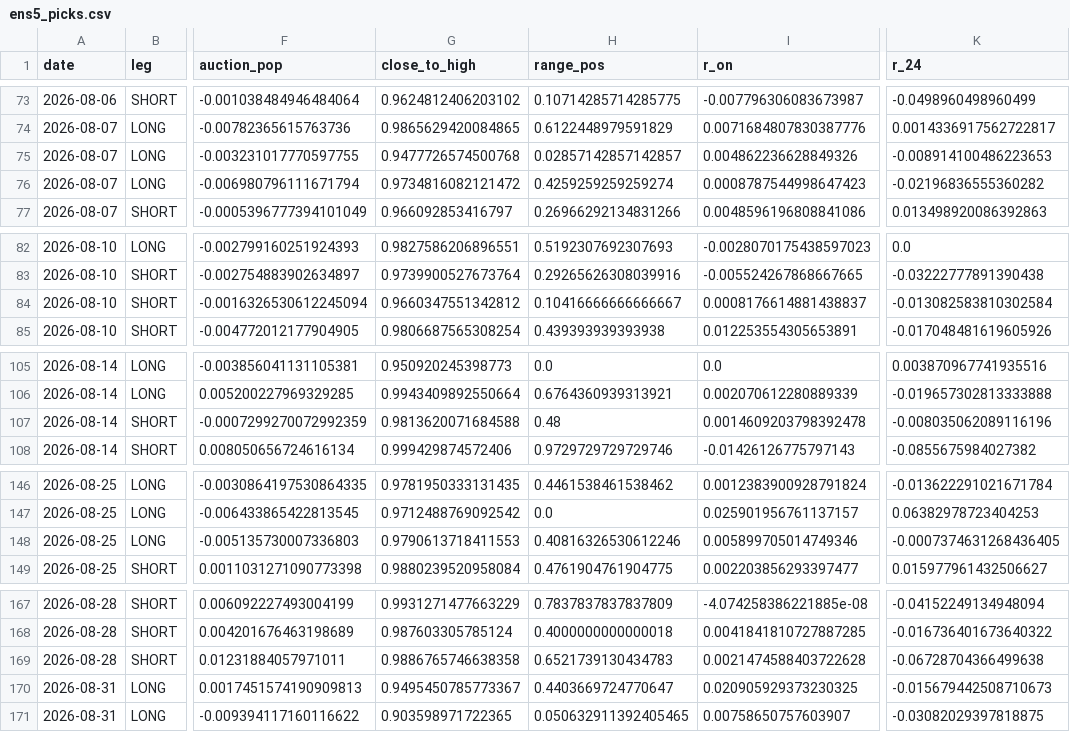
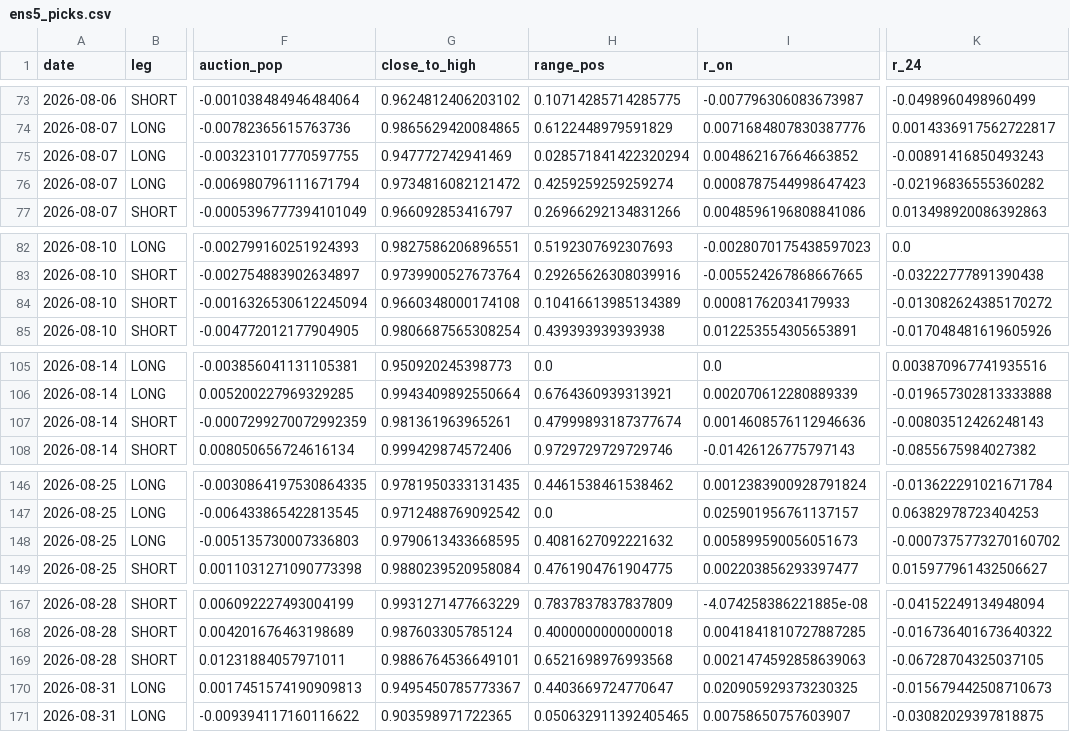
Before and after one commit to Edi-gzl/bist-strategies, a CSV file: ens5/out/ens5_picks.csv, drawn as a sheet; only a part is shown, gaps mark what is left out; the diff covers the shown part only; the diff names each change by its address in the sheet, - before the commit and + after, or states it on an @@ line.

```diff
--- a/ens5/out/ens5_picks.csv
+++ b/ens5/out/ens5_picks.csv
-G75 (close_to_high): 0.9477726574500768
+G75 (close_to_high): 0.947772742941469
-H75 (range_pos): 0.02857142857142857
+H75 (range_pos): 0.028571841422320294
-I75 (r_on): 0.004862236628849326
+I75 (r_on): 0.004862167664663852
-K75 (r_24): -0.008914100486223653
+K75 (r_24): -0.00891416850493243
-G84 (close_to_high): 0.9660347551342812
+G84 (close_to_high): 0.9660348000174108
-H84 (range_pos): 0.10416666666666667
+H84 (range_pos): 0.10416613985134389
-I84 (r_on): 0.0008176614881438837
+I84 (r_on): 0.00081762034179933
-K84 (r_24): -0.013082583810302584
+K84 (r_24): -0.013082624385170272
-G107 (close_to_high): 0.9813620071684588
+G107 (close_to_high): 0.981361963965261
-H107 (range_pos): 0.48
+H107 (range_pos): 0.47999893187377674
-I107 (r_on): 0.0014609203798392478
+I107 (r_on): 0.0014608576112946636
-K107 (r_24): -0.008035062089116196
+K107 (r_24): -0.00803512426248143
-G148 (close_to_high): 0.9790613718411553
+G148 (close_to_high): 0.9790613433668595
-H148 (range_pos): 0.40816326530612246
+H148 (range_pos): 0.4081627092221632
-I148 (r_on): 0.005899705014749346
+I148 (r_on): 0.005899590056051673
-K148 (r_24): -0.0007374631268436405
+K148 (r_24): -0.0007375773270160702
-G169 (close_to_high): 0.9886765746638358
+G169 (close_to_high): 0.9886764536649101
-H169 (range_pos): 0.6521739130434783
+H169 (range_pos): 0.6521698976993568
-I169 (r_on): 0.0021474588403722628
+I169 (r_on): 0.0021474592858639063
-K169 (r_24): -0.06728704366499638
+K169 (r_24): -0.06728704325037105
```
Also changed, not shown: 46 edited cells elsewhere in this file, ens5/out/ens5_daily.csv, 9 other files.
